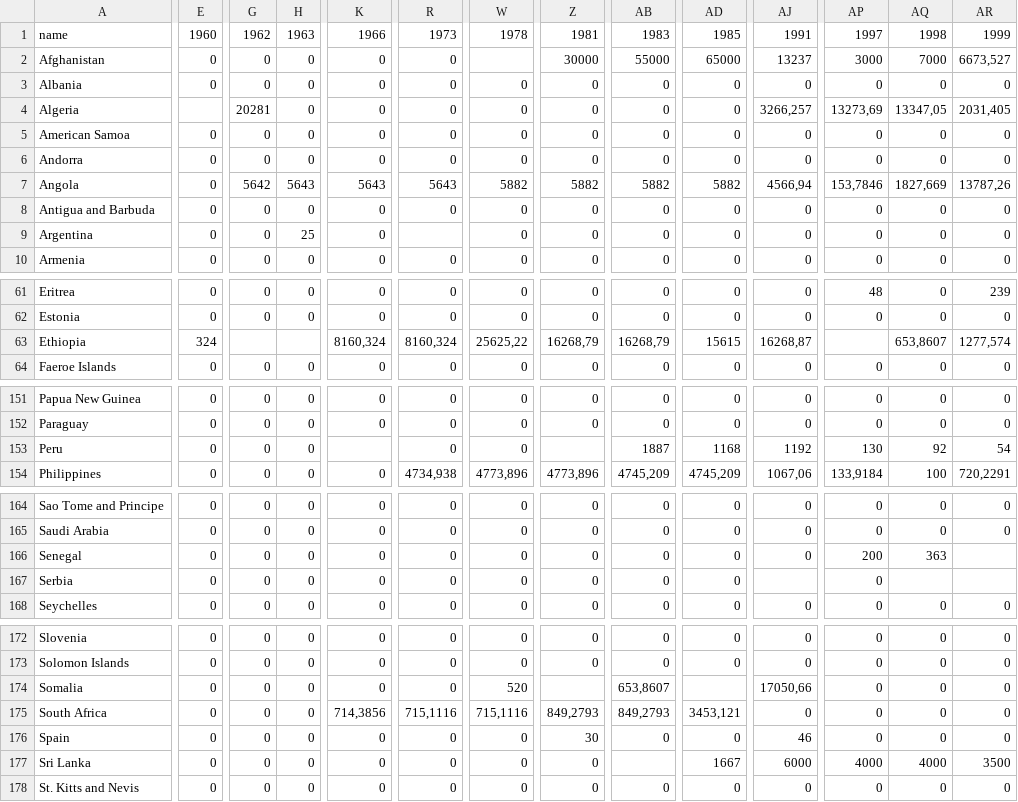
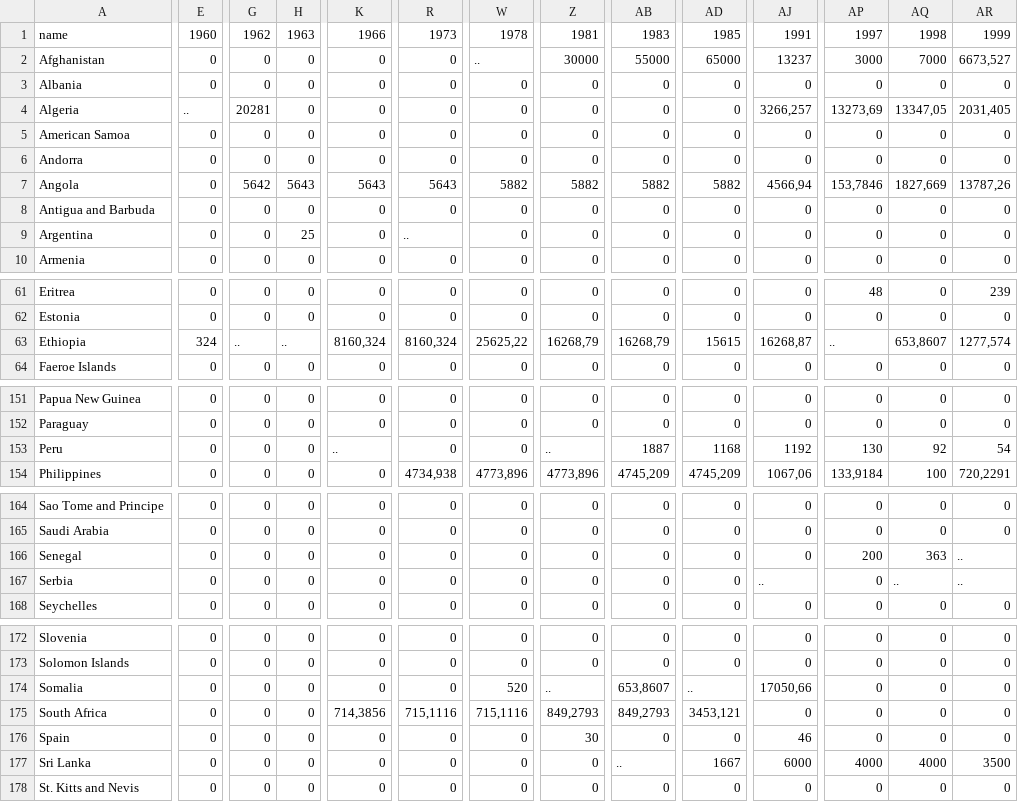
Before and after one commit to PhPeKe/worldAtlas, a CSV file: data/battle_death.csv, drawn as a sheet; only a part is shown, gaps mark what is left out; the diff covers the shown part only; the diff names each change by its address in the sheet, - before the commit and + after, or states it on an @@ line.

```diff
--- a/data/battle_death.csv
+++ b/data/battle_death.csv
-W2: (empty)
+W2: ..
-E4: (empty)
+E4: ..
-R9: (empty)
+R9: ..
-G63: (empty)
+G63: ..
-H63: (empty)
+H63: ..
-AP63: (empty)
+AP63: ..
-K153: (empty)
+K153: ..
-Z153: (empty)
+Z153: ..
-AR166:AR167: (empty)
+AR166:AR167: ..
-AJ167: (empty)
+AJ167: ..
-AQ167: (empty)
+AQ167: ..
-Z174: (empty)
+Z174: ..
-AD174: (empty)
+AD174: ..
-AB177: (empty)
+AB177: ..
```
Also changed, not shown: 36 edited cells elsewhere in this file, 6 other files.
